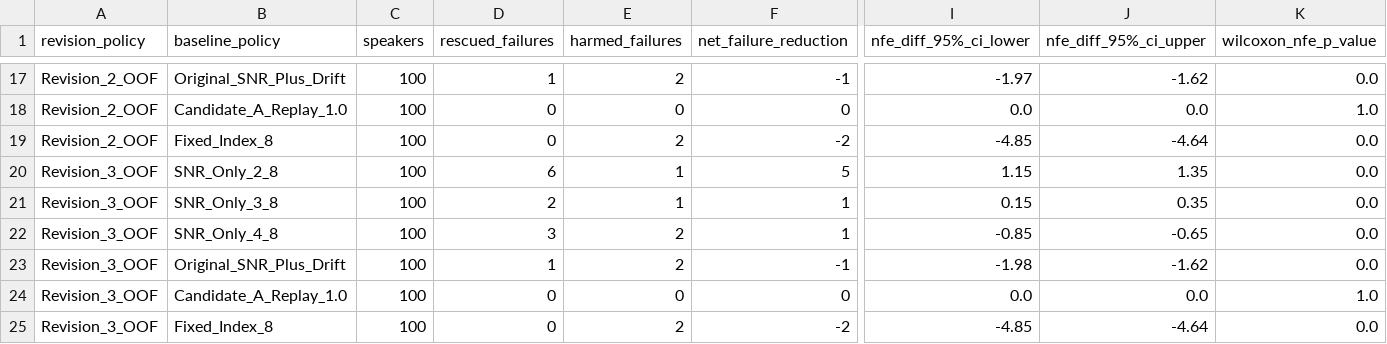
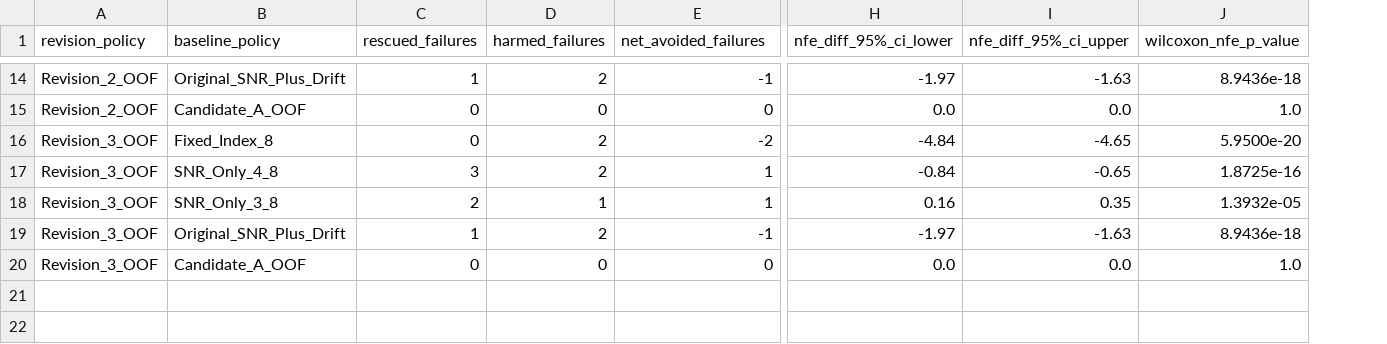
Before and after one commit to Shonget-Thesis/Shonget-DMOSpeech2, a CSV file: Handover Scheduling/colab/results/three_scheduler_revisions_dev/paired_baseline_comparisons.csv, drawn as a sheet; only a part is shown, gaps mark what is left out; removed rows and columns are numbered as before the commit, all else as after; rows hold the shown columns only; the diff covers the shown part only; the diff names each change by its address in the sheet, - before the commit and + after, or states it on an @@ line.

```diff
--- a/Handover Scheduling/colab/results/three_scheduler_revisions_dev/paired_baseline_comparisons.csv
+++ b/Handover Scheduling/colab/results/three_scheduler_revisions_dev/paired_baseline_comparisons.csv
-column C (speakers), rows 17-19: all 100; rows 22-24: all 100
-E1: net_failure_reduction
+E1: net_avoided_failures
-I14 (nfe_diff_95%_ci_upper): -1.62
+I14 (nfe_diff_95%_ci_upper): -1.63
-J14 (wilcoxon_nfe_p_value): 0.0
+J14 (wilcoxon_nfe_p_value): 8.9436e-18
-B15 (baseline_policy): Candidate_A_Replay_1.0
+B15 (baseline_policy): Candidate_A_OOF
-A16 (revision_policy): Revision_2_OOF
+A16 (revision_policy): Revision_3_OOF
-H16 (nfe_diff_95%_ci_lower): -4.85
+H16 (nfe_diff_95%_ci_lower): -4.84
-I16 (nfe_diff_95%_ci_upper): -4.64
+I16 (nfe_diff_95%_ci_upper): -4.65
-J16 (wilcoxon_nfe_p_value): 0.0
+J16 (wilcoxon_nfe_p_value): 5.9500e-20
-row 20: Revision_3_OOF | SNR_Only_2_8 | 100 | 6 | 1 | 5 | 1.15 | 1.35 | 0.0
-row 21: Revision_3_OOF | SNR_Only_3_8 | 100 | 2 | 1 | 1 | 0.15 | 0.35 | 0.0
-H17 (nfe_diff_95%_ci_lower): -0.85
+H17 (nfe_diff_95%_ci_lower): -0.84
-J17 (wilcoxon_nfe_p_value): 0.0
+J17 (wilcoxon_nfe_p_value): 1.8725e-16
+row 18: Revision_3_OOF | SNR_Only_3_8 | 2 | 1 | 1 | 0.16 | 0.35 | 1.3932e-05
-H19 (nfe_diff_95%_ci_lower): -1.98
+H19 (nfe_diff_95%_ci_lower): -1.97
-I19 (nfe_diff_95%_ci_upper): -1.62
+I19 (nfe_diff_95%_ci_upper): -1.63
-J19 (wilcoxon_nfe_p_value): 0.0
+J19 (wilcoxon_nfe_p_value): 8.9436e-18
-B20 (baseline_policy): Candidate_A_Replay_1.0
+B20 (baseline_policy): Candidate_A_OOF
-row 25: Revision_3_OOF | Fixed_Index_8 | 100 | 0 | 2 | -2 | -4.85 | -4.64 | 0.0
```
Also changed, not shown: 4 added rows, 7 removed rows and 21 edited cells elsewhere in this file, Handover Scheduling/colab/results/three_scheduler_revisions_dev/all_policy_comparison.csv, Handover Scheduling/colab/results/three_scheduler_revisions_dev/failure_and_waiting_case_audit.csv, 35 other files.
